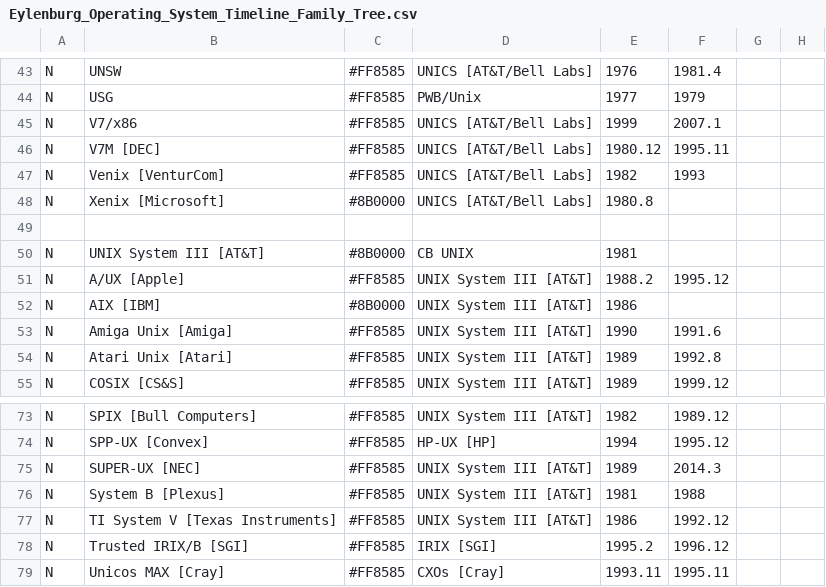
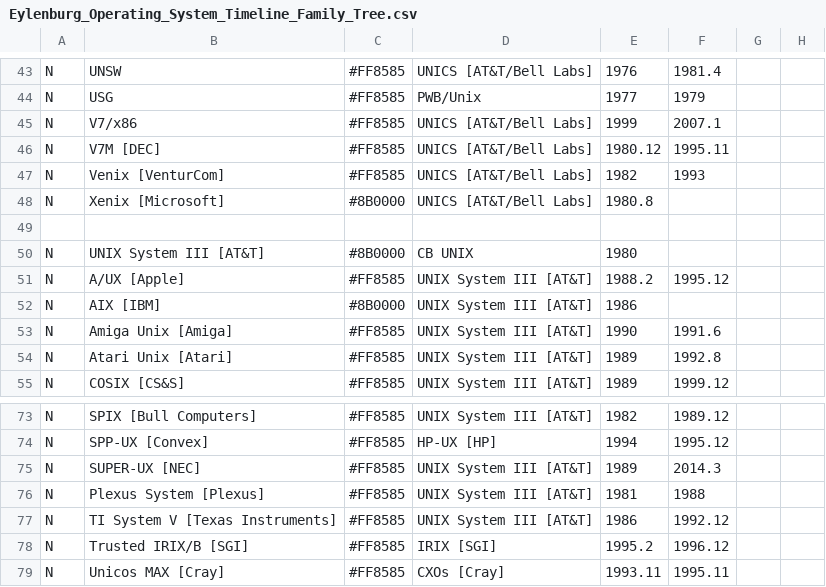
Before and after one commit to eylenburg/os-family-tree, a CSV file: Eylenburg_Operating_System_Timeline_Family_Tree.csv, drawn as a sheet; only a part is shown, gaps mark what is left out; the diff names each change by its address in the sheet, - before the commit and + after, or states it on an @@ line.

Commit message:
Update Eylenburg_Operating_System_Timeline_Family_Tree.csv
https://en.wikipedia.org/wiki/UNIX_System_III

```diff
--- a/Eylenburg_Operating_System_Timeline_Family_Tree.csv
+++ b/Eylenburg_Operating_System_Timeline_Family_Tree.csv
-E50: 1981
+E50: 1980
-B76: System B [Plexus]
+B76: Plexus System [Plexus]
```
